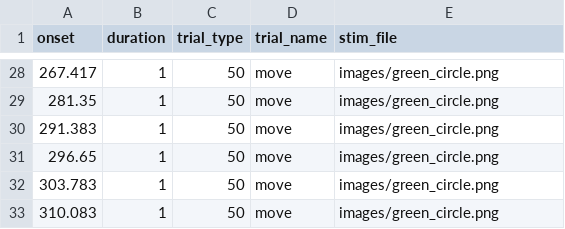
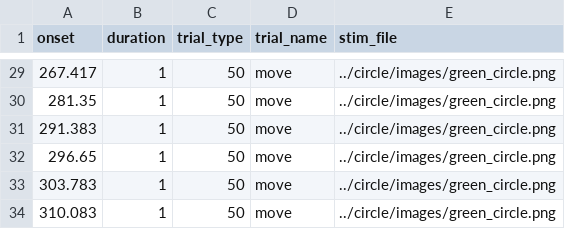
Before and after one commit to gpiantoni/tasks_in_OR, a TSV file: qttasks/tasks/hrf/timing.tsv, drawn as a sheet; only a part is shown, gaps mark what is left out; the diff covers the shown part only.

```diff
--- a/qttasks/tasks/hrf/timing.tsv
+++ b/qttasks/tasks/hrf/timing.tsv
@@ -28,6 +29,6 @@ onset	duration	trial_type	trial_name	stim_file
-267.417	1	50	move	images/green_circle.png
-281.35	1	50	move	images/green_circle.png
-291.383	1	50	move	images/green_circle.png
-296.65	1	50	move	images/green_circle.png
-303.783	1	50	move	images/green_circle.png
-310.083	1	50	move	images/green_circle.png
+267.417	1	50	move	../circle/images/green_circle.png
+281.35	1	50	move	../circle/images/green_circle.png
+291.383	1	50	move	../circle/images/green_circle.png
+296.65	1	50	move	../circle/images/green_circle.png
+303.783	1	50	move	../circle/images/green_circle.png
+310.083	1	50	move	../circle/images/green_circle.png
```
Also changed, not shown: 1 added row and 26 edited cells elsewhere in this file, qttasks/tasks/boldsat/timing.tsv, qttasks/tasks/fingermapping/timing.tsv, 6 other files.
